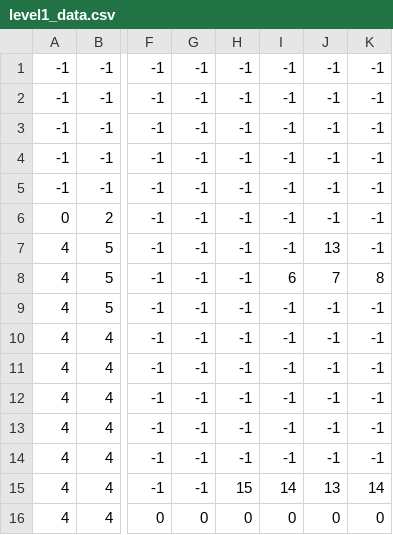
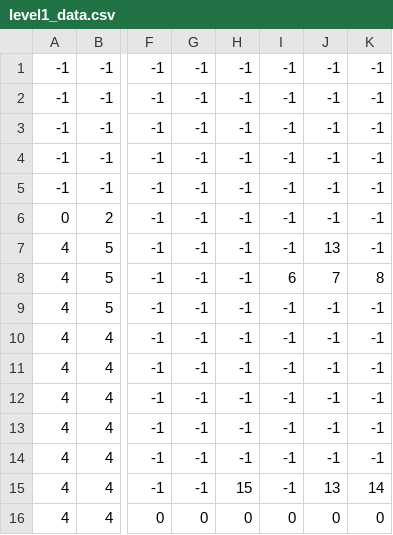
Before and after one commit to PhamQuocTrung2910/Platformer-Shooter, a CSV file: level1_data.csv, drawn as a sheet; only a part is shown, gaps mark what is left out; the diff names each change by its address in the sheet, - before the commit and + after, or states it on an @@ line.

```diff
--- a/level1_data.csv
+++ b/level1_data.csv
-I15: 14
+I15: -1
```
Also changed, not shown: 2 other files.
